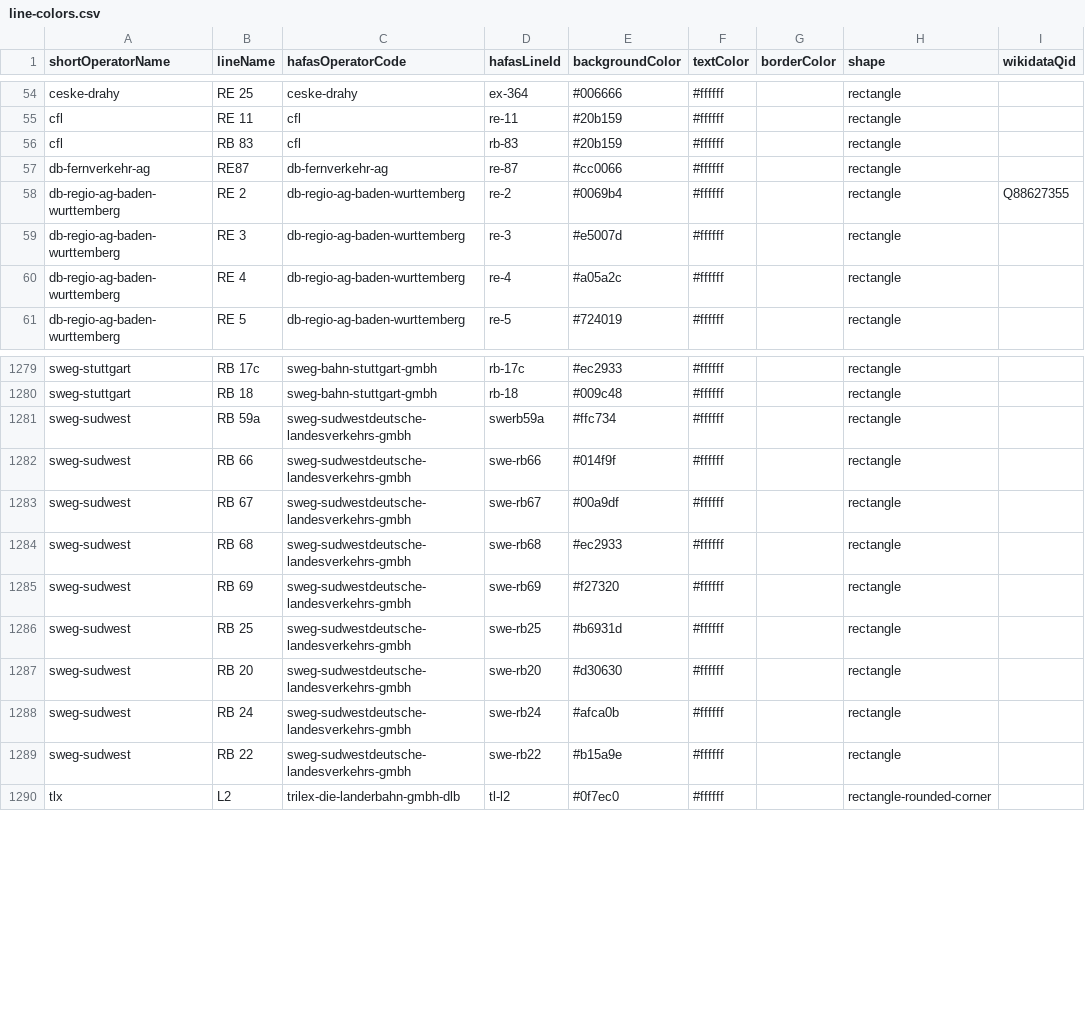
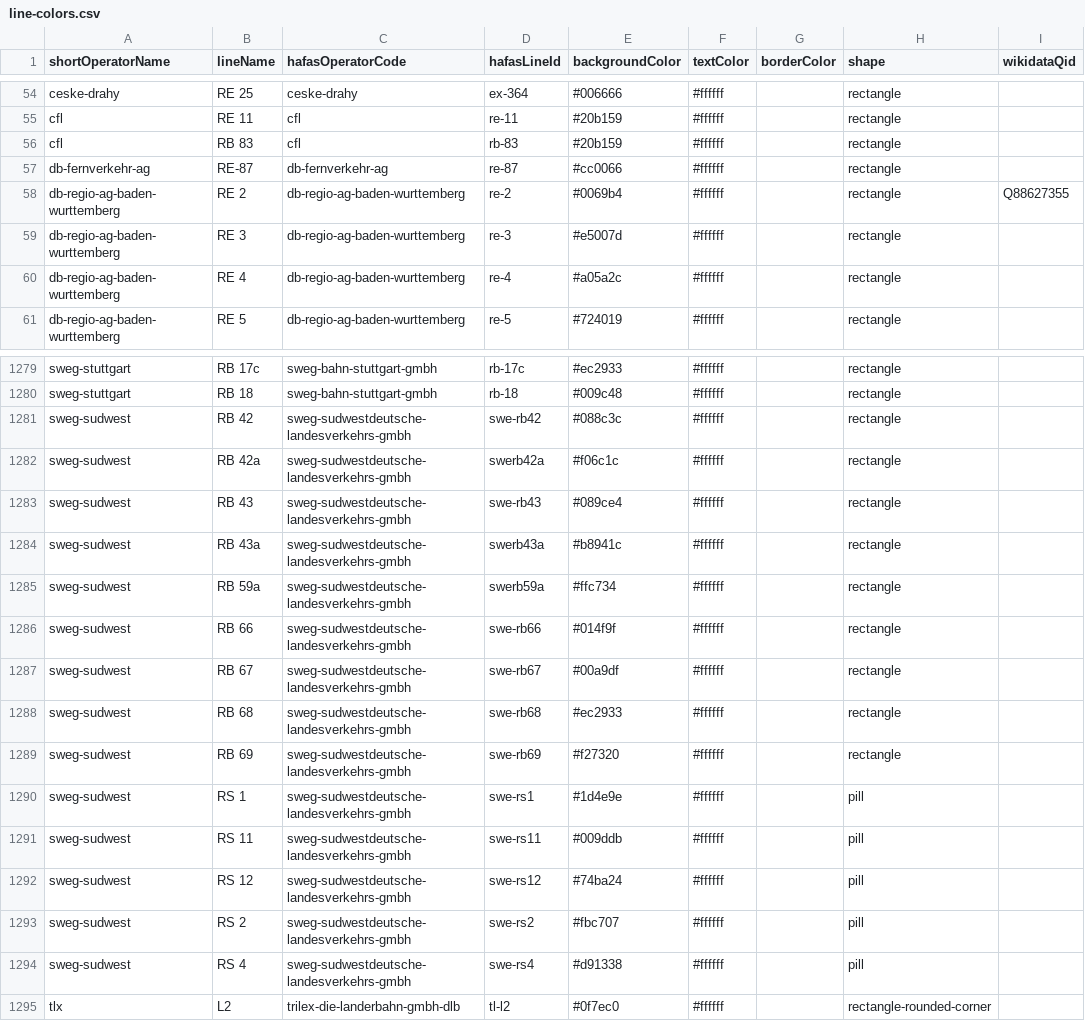
Before and after one commit to Traewelling/line-colors, a CSV file: line-colors.csv, drawn as a sheet; only a part is shown, gaps mark what is left out.

Commit message:
Update Baden-Württemberg lines 2
Updating SWEG, fix DB Fernverkehr

```diff
--- a/line-colors.csv
+++ b/line-colors.csv
@@ -56,3 +56,3 @@ cfl,RE 11,cfl,re-11,#20b159,#ffffff,,rectangle,
 cfl,RB 83,cfl,rb-83,#20b159,#ffffff,,rectangle,
-db-fernverkehr-ag,RE87,db-fernverkehr-ag,re-87,#cc0066,#ffffff,,rectangle,
+db-fernverkehr-ag,RE-87,db-fernverkehr-ag,re-87,#cc0066,#ffffff,,rectangle,
 db-regio-ag-baden-wurttemberg,RE 2,db-regio-ag-baden-wurttemberg,re-2,#0069b4,#ffffff,,rectangle,Q88627355
@@ -1280,2 +1280,6 @@ sweg-stuttgart,RB 17c,sweg-bahn-stuttgart-gmbh,rb-17c,#ec2933,#ffffff,,rectangle
 sweg-stuttgart,RB 18,sweg-bahn-stuttgart-gmbh,rb-18,#009c48,#ffffff,,rectangle,
+sweg-sudwest,RB 42,sweg-sudwestdeutsche-landesverkehrs-gmbh,swe-rb42,#088c3c,#ffffff,,rectangle,
+sweg-sudwest,RB 42a,sweg-sudwestdeutsche-landesverkehrs-gmbh,swerb42a,#f06c1c,#ffffff,,rectangle,
+sweg-sudwest,RB 43,sweg-sudwestdeutsche-landesverkehrs-gmbh,swe-rb43,#089ce4,#ffffff,,rectangle,
+sweg-sudwest,RB 43a,sweg-sudwestdeutsche-landesverkehrs-gmbh,swerb43a,#b8941c,#ffffff,,rectangle,
 sweg-sudwest,RB 59a,sweg-sudwestdeutsche-landesverkehrs-gmbh,swerb59a,#ffc734,#ffffff,,rectangle,
@@ -1285,6 +1289,7 @@ sweg-sudwest,RB 68,sweg-sudwestdeutsche-landesverkehrs-gmbh,swe-rb68,#ec2933,#ff
 sweg-sudwest,RB 69,sweg-sudwestdeutsche-landesverkehrs-gmbh,swe-rb69,#f27320,#ffffff,,rectangle,
-sweg-sudwest,RB 25,sweg-sudwestdeutsche-landesverkehrs-gmbh,swe-rb25,#b6931d,#ffffff,,rectangle,
-sweg-sudwest,RB 20,sweg-sudwestdeutsche-landesverkehrs-gmbh,swe-rb20,#d30630,#ffffff,,rectangle,
-sweg-sudwest,RB 24,sweg-sudwestdeutsche-landesverkehrs-gmbh,swe-rb24,#afca0b,#ffffff,,rectangle,
-sweg-sudwest,RB 22,sweg-sudwestdeutsche-landesverkehrs-gmbh,swe-rb22,#b15a9e,#ffffff,,rectangle,
+sweg-sudwest,RS 1,sweg-sudwestdeutsche-landesverkehrs-gmbh,swe-rs1,#1d4e9e,#ffffff,,pill,
+sweg-sudwest,RS 11,sweg-sudwestdeutsche-landesverkehrs-gmbh,swe-rs11,#009ddb,#ffffff,,pill,
+sweg-sudwest,RS 12,sweg-sudwestdeutsche-landesverkehrs-gmbh,swe-rs12,#74ba24,#ffffff,,pill,
+sweg-sudwest,RS 2,sweg-sudwestdeutsche-landesverkehrs-gmbh,swe-rs2,#fbc707,#ffffff,,pill,
+sweg-sudwest,RS 4,sweg-sudwestdeutsche-landesverkehrs-gmbh,swe-rs4,#d91338,#ffffff,,pill,
 tlx,L2,trilex-die-landerbahn-gmbh-dlb,tl-l2,#0f7ec0,#ffffff,,rectangle-rounded-corner,
```
